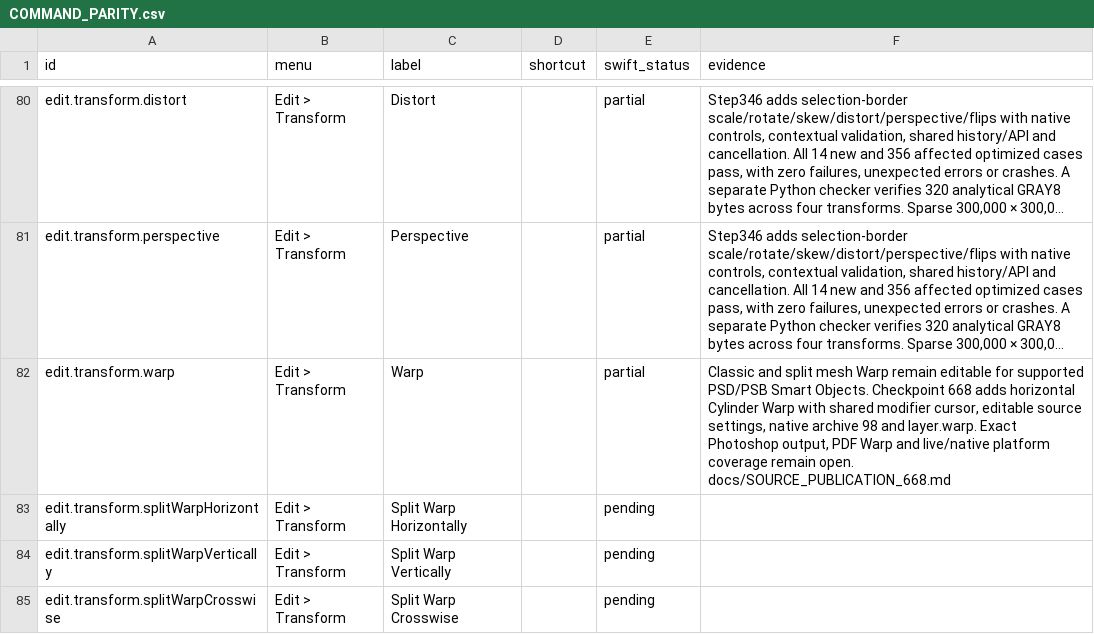
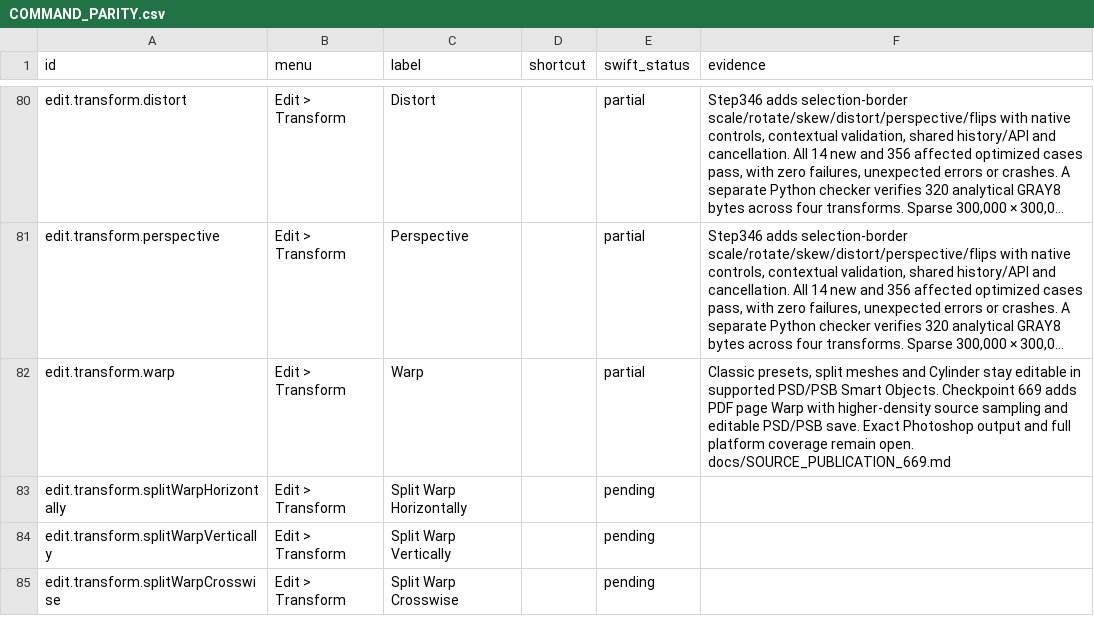
Before and after one commit to ForensicIntelligence/Photato, a CSV file: PhotoCraftSwift/docs/COMMAND_PARITY.csv, drawn as a sheet; only a part is shown, gaps mark what is left out; long unchanged cells end in …; the diff names each change by its address in the sheet, - before the commit and + after, or states it on an @@ line.

Commit message:
Keep PDF Smart Object Warp editable across PSD and PSB (669)

```diff
--- a/PhotoCraftSwift/docs/COMMAND_PARITY.csv
+++ b/PhotoCraftSwift/docs/COMMAND_PARITY.csv
-F82 (evidence): Classic and split mesh Warp remain editable for supported PSD/PSB Smart Objects. Checkpoint 668 adds horizontal Cylinder Warp with shared modifier cursor, editable source settings, native archive 98 and layer.warp. Exact Photoshop output, PDF Warp and live/native platform coverage remain open. docs/SOURCE_PUBLICATION_668.md
+F82 (evidence): Classic presets, split meshes and Cylinder stay editable in supported PSD/PSB Smart Objects. Checkpoint 669 adds PDF page Warp with higher-density source sampling and editable PSD/PSB save. Exact Photoshop output and full platform coverage remain open. docs/SOURCE_PUBLICATION_669.md
```
Also changed, not shown: 41 other files.
